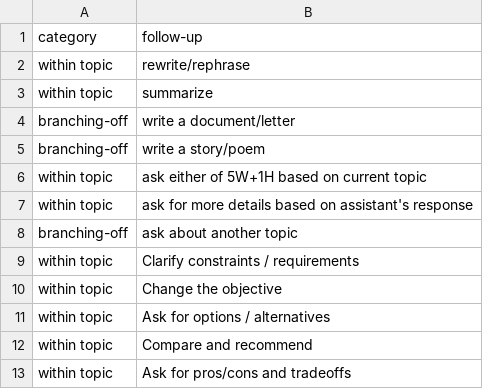
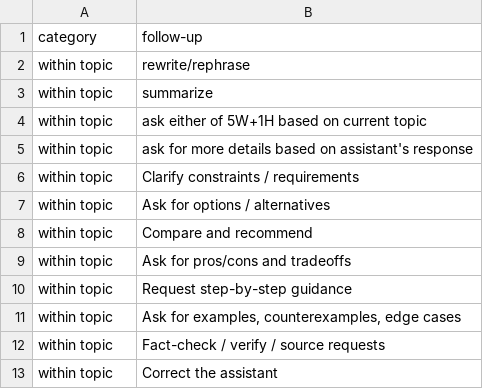
Before and after one commit to holylovenia/SparkMe, a CSV file: data/data/follow-ups.csv, drawn as a sheet; only a part is shown; the shorter side is filled out with more unchanged rows; the diff covers the shown part only.

```diff
--- a/data/data/follow-ups.csv
+++ b/data/data/follow-ups.csv
@@ -3,9 +3,5 @@ within topic,"rewrite/rephrase"
 within topic,"summarize"
-branching-off,"write a document/letter"
-branching-off,"write a story/poem"
 within topic,"ask either of 5W+1H based on current topic"
 within topic,"ask for more details based on assistant's response"
-branching-off,"ask about another topic"
 within topic,"Clarify constraints / requirements"
-within topic,"Change the objective"
 within topic,"Ask for options / alternatives"
```
Also changed, not shown: 46 removed rows and 2 edited cells elsewhere in this file, 4 other files.
